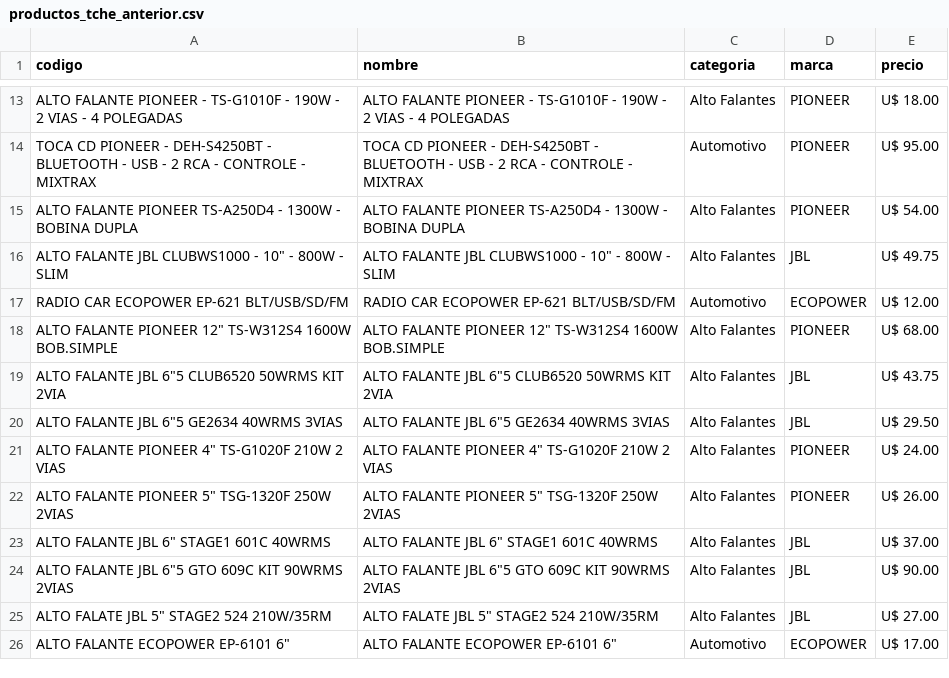
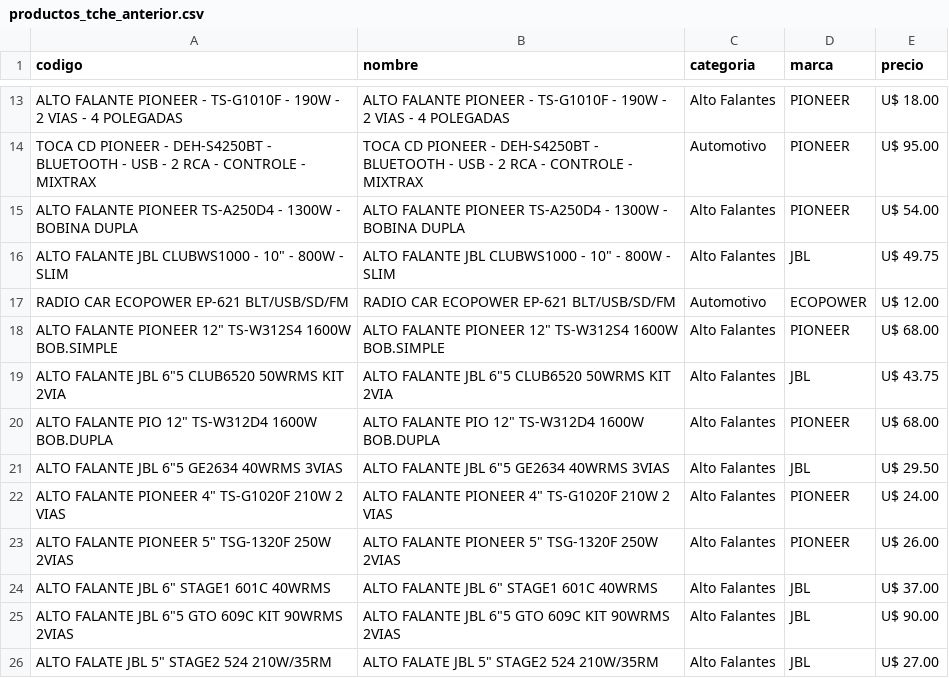
Before and after one commit to Gabrieluz1985/monitor-tcheloco, a CSV file: productos_tche_anterior.csv, drawn as a sheet; only a part is shown, gaps mark what is left out; the shorter side is filled out with more unchanged rows; the diff names each change by its address in the sheet, - before the commit and + after, or states it on an @@ line.

```diff
--- a/productos_tche_anterior.csv
+++ b/productos_tche_anterior.csv
+row 20: ALTO FALANTE PIO 12" TS-W312D4 1600W BOB.DUPLA | ALTO FALANTE PIO 12" TS-W312D4 1600W BOB.DUPLA | Alto Falantes | PIONEER | U$ 68.00
```
